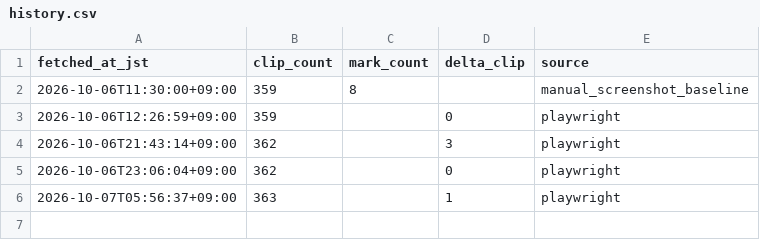
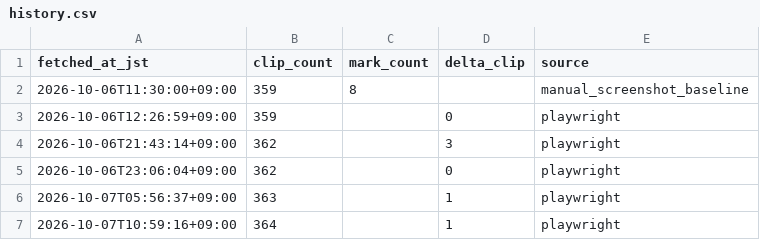
Before and after one commit to nobpanpocopina-ai/filmarks-tracker, a CSV file: history.csv, drawn as a sheet; the diff names each change by its address in the sheet, - before the commit and + after, or states it on an @@ line.

```diff
--- a/history.csv
+++ b/history.csv
+row 7: 2026-10-07T10:59:16+09:00 | 364 |  | 1 | playwright
```
Also changed, not shown: 1 other file.
